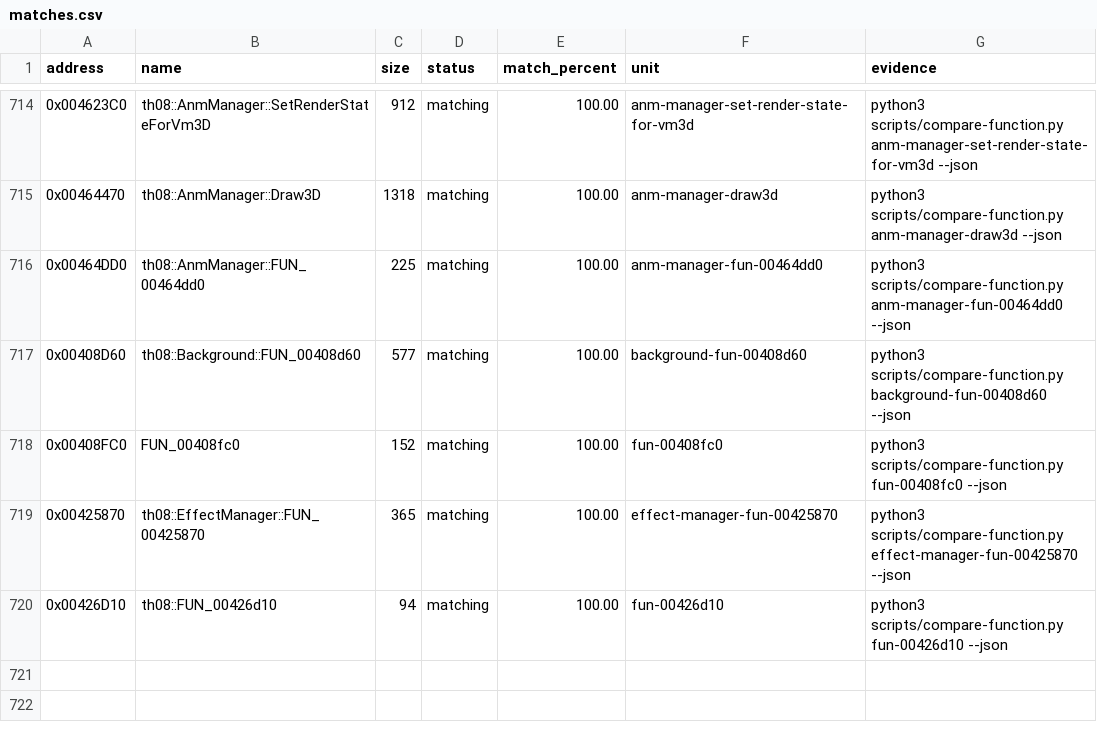
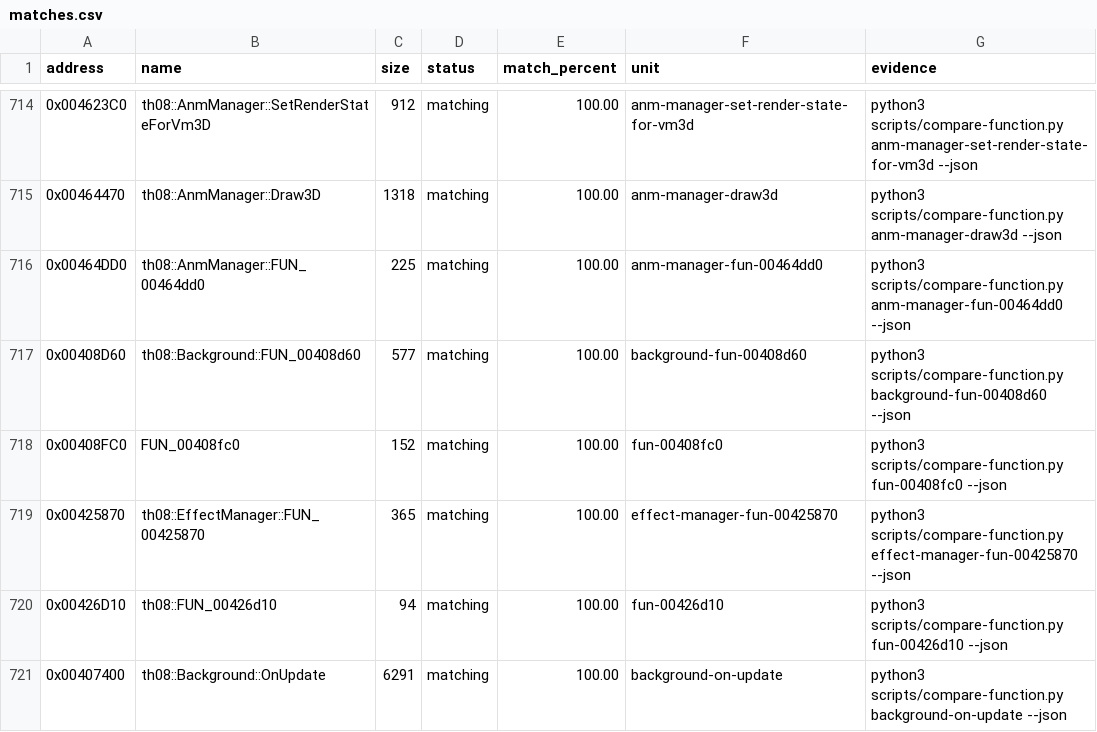
Before and after one commit to N0zoM1z0/th08, a CSV file: config/matches.csv, drawn as a sheet; only a part is shown, gaps mark what is left out; the diff names each change by its address in the sheet, - before the commit and + after, or states it on an @@ line.

Commit message:
gpt-web: reconstruct background update state machine

```diff
--- a/config/matches.csv
+++ b/config/matches.csv
+row 721: 0x00407400 | th08::Background::OnUpdate | 6291 | matching | 100.00 | background-on-update | python3 scripts/compare-function.py background-on-update --json
```
Also changed, not shown: config/implemented.csv, config/mapping.csv, 6 other files.
